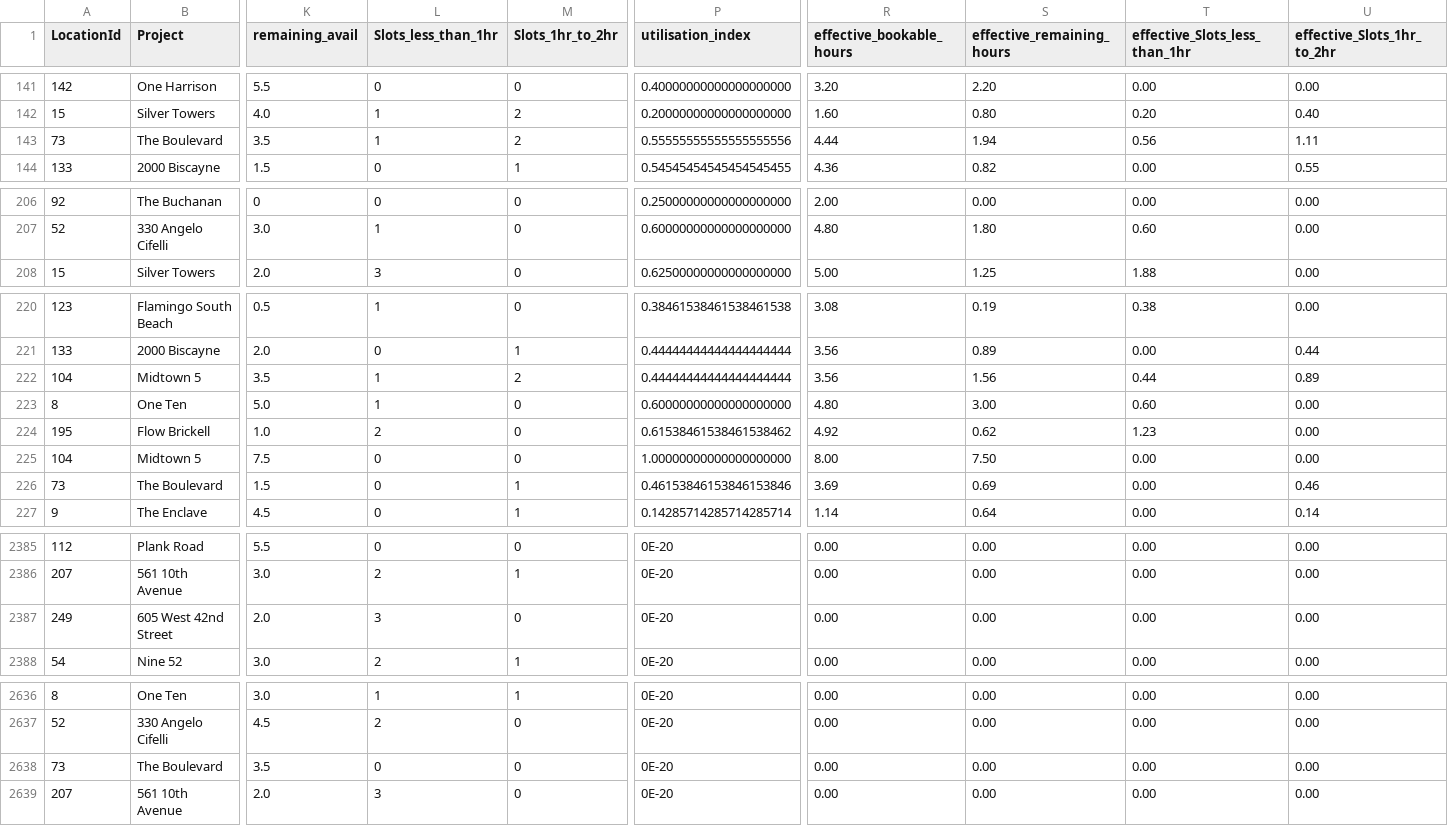
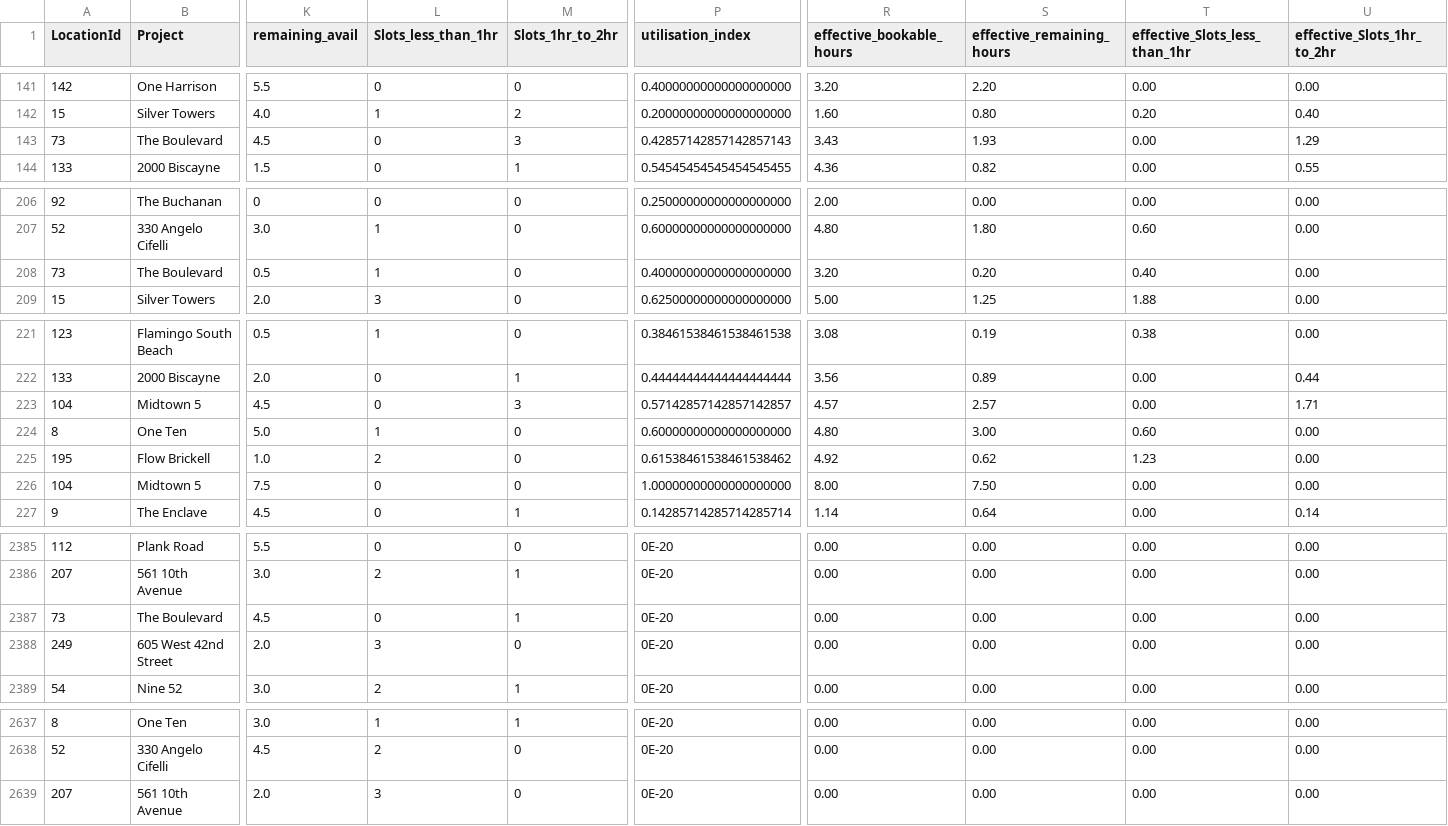
Before and after one commit to AryanGupta-Faireez/availability-dashboard, a CSV file: data/availability.csv, drawn as a sheet; only a part is shown, gaps mark what is left out; removed rows and columns are numbered as before the commit, all else as after; rows hold the shown columns only; the diff covers the shown part only; the diff names each change by its address in the sheet, - before the commit and + after, or states it on an @@ line.

```diff
--- a/data/availability.csv
+++ b/data/availability.csv
-K143 (remaining_avail): 3.5
+K143 (remaining_avail): 4.5
-L143 (Slots_less_than_1hr): 1
+L143 (Slots_less_than_1hr): 0
-M143 (Slots_1hr_to_2hr): 2
+M143 (Slots_1hr_to_2hr): 3
-P143 (utilisation_index): 0.55555555555555555556
+P143 (utilisation_index): 0.42857142857142857143
-R143 (effective_bookable_hours): 4.44
+R143 (effective_bookable_hours): 3.43
-S143 (effective_remaining_hours): 1.94
+S143 (effective_remaining_hours): 1.93
-T143 (effective_Slots_less_than_1hr): 0.56
+T143 (effective_Slots_less_than_1hr): 0.00
-U143 (effective_Slots_1hr_to_2hr): 1.11
+U143 (effective_Slots_1hr_to_2hr): 1.29
+row 208: 73 | The Boulevard | 0.5 | 1 | 0 | 0.40000000000000000000 | 3.20 | 0.20 | 0.40 | 0.00
-K223 (remaining_avail): 3.5
+K223 (remaining_avail): 4.5
-L223 (Slots_less_than_1hr): 1
+L223 (Slots_less_than_1hr): 0
-M223 (Slots_1hr_to_2hr): 2
+M223 (Slots_1hr_to_2hr): 3
-P223 (utilisation_index): 0.44444444444444444444
+P223 (utilisation_index): 0.57142857142857142857
-R223 (effective_bookable_hours): 3.56
+R223 (effective_bookable_hours): 4.57
-S223 (effective_remaining_hours): 1.56
+S223 (effective_remaining_hours): 2.57
-T223 (effective_Slots_less_than_1hr): 0.44
+T223 (effective_Slots_less_than_1hr): 0.00
-U223 (effective_Slots_1hr_to_2hr): 0.89
+U223 (effective_Slots_1hr_to_2hr): 1.71
-row 226: 73 | The Boulevard | 1.5 | 0 | 1 | 0.46153846153846153846 | 3.69 | 0.69 | 0.00 | 0.46
+row 2387: 73 | The Boulevard | 4.5 | 0 | 1 | 0E-20 | 0.00 | 0.00 | 0.00 | 0.00
-row 2638: 73 | The Boulevard | 3.5 | 0 | 0 | 0E-20 | 0.00 | 0.00 | 0.00 | 0.00
```
Also changed, not shown: 15 edited cells elsewhere in this file, 1 other file.
